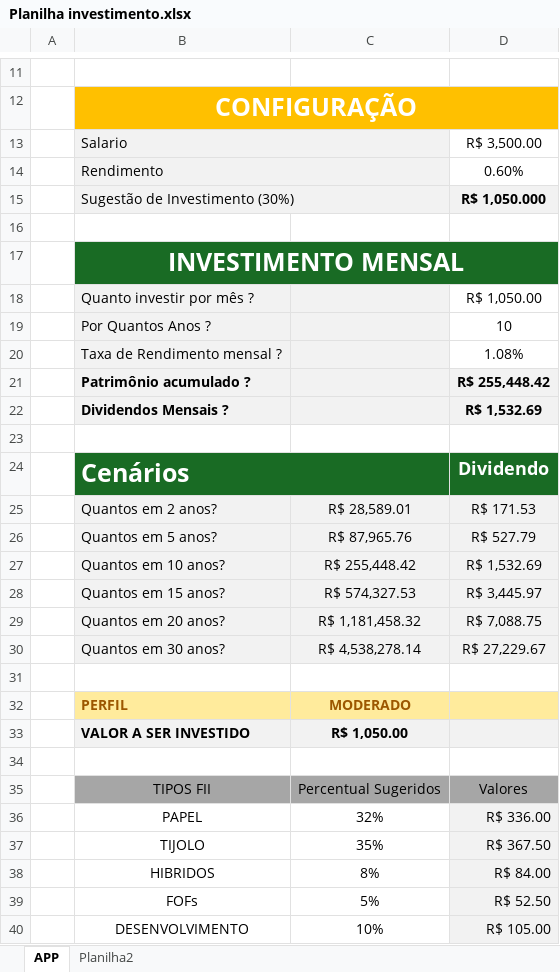
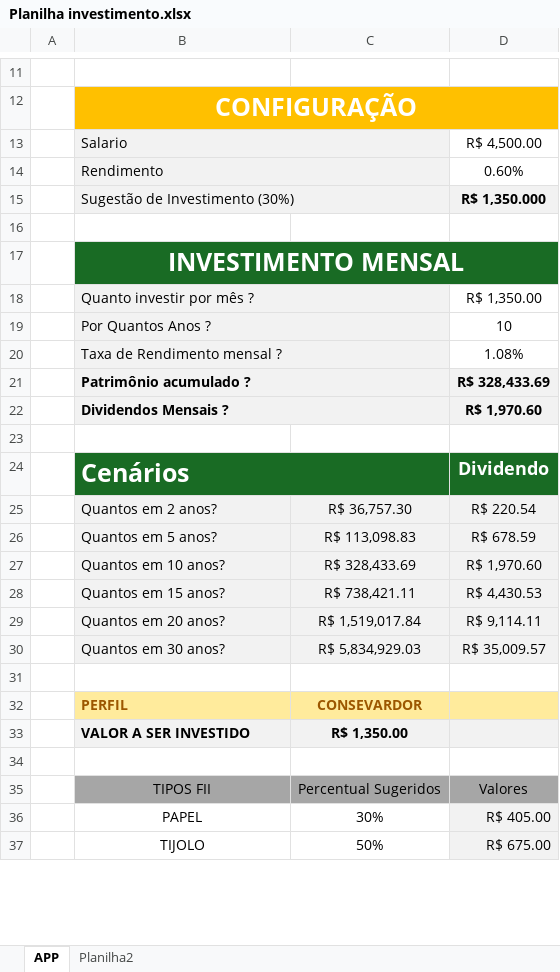
Before and after one commit to Lademir76/simulador-fii-excel, an Excel workbook: Planilha investimento.xlsx, sheet APP, drawn as a sheet; only a part is shown, gaps mark what is left out; values as stored, in another font and other column widths than the file's, no borders; charts and pictures not drawn; removed rows and columns are numbered as before the commit, all else as after; the diff covers the shown part only; the diff names each change by its address in the sheet, - before the commit and + after, or states it on an @@ line.

Commit message:
Add files via upload

```diff
--- a/Planilha investimento.xlsx (sheet APP)
+++ b/Planilha investimento.xlsx (sheet APP)
-D13: R$ 3,500.00
+D13: R$ 4,500.00
-D15: R$ 1,050.000
+D15: R$ 1,350.000
+B18:C18 merged
-D18: R$ 1,050.00
+D18: R$ 1,350.00
+B19:C19 merged
+B20:C20 merged
+B21:C21 merged
-D21: R$ 255,448.42
+D21: R$ 328,433.69
+B22:C22 merged
-D22: R$ 1,532.69
+D22: R$ 1,970.60
-row 25:  | Quantos em 2 anos? | R$ 28,589.01 | R$ 171.53
+row 25:  | Quantos em 2 anos? | R$ 36,757.30 | R$ 220.54
-C26: R$ 87,965.76
+C26: R$ 113,098.83
-D26: R$ 527.79
+D26: R$ 678.59
-C27: R$ 255,448.42
+C27: R$ 328,433.69
-D27: R$ 1,532.69
+D27: R$ 1,970.60
-C28: R$ 574,327.53
+C28: R$ 738,421.11
-D28: R$ 3,445.97
+D28: R$ 4,430.53
-C29: R$ 1,181,458.32
+C29: R$ 1,519,017.84
-D29: R$ 7,088.75
+D29: R$ 9,114.11
-C30: R$ 4,538,278.14
+C30: R$ 5,834,929.03
-D30: R$ 27,229.67
+D30: R$ 35,009.57
-C32: MODERADO
+C32: CONSEVARDOR
-C33: R$ 1,050.00
+C33: R$ 1,350.00
-row 36:  | PAPEL | 32% | R$ 336.00
+row 36:  | PAPEL | 30% | R$ 405.00
-C37: 35%
+C37: 50%
-D37: R$ 367.50
+D37: R$ 675.00
-row 38:  | HIBRIDOS | 8% | R$ 84.00
-row 39:  | FOFs | 5% | R$ 52.50
-row 40:  | DESENVOLVIMENTO | 10% | R$ 105.00
```
Also changed, not shown: 3 added rows and 3 edited cells elsewhere in this sheet, formulas that keep their value, charts or pictures.
